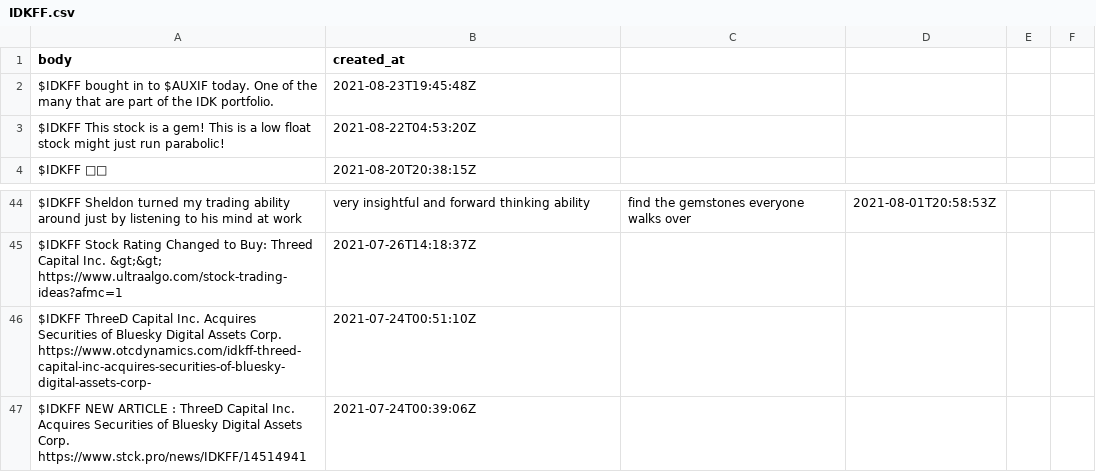
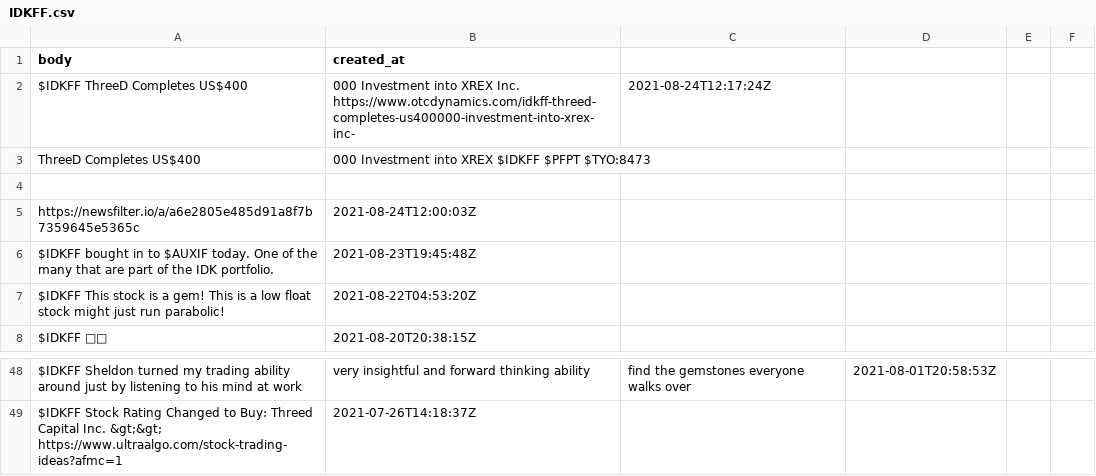
Before and after one commit to dli-invest/conscrap, a CSV file: data/twits/IDKFF.csv, drawn as a sheet; only a part is shown, gaps mark what is left out; removed rows and columns are numbered as before the commit, all else as after; the diff names each change by its address in the sheet, - before the commit and + after, or states it on an @@ line.

```diff
--- a/data/twits/IDKFF.csv
+++ b/data/twits/IDKFF.csv
+row 2: $IDKFF ThreeD Completes US$400 | 000 Investment into XREX Inc. https://www.otcdynamics.com/idkff-threed-completes-us400000-investment-into-xrex-inc- | 2021-08-24T12:17:24Z
+row 3: ThreeD Completes US$400 | 000 Investment into XREX $IDKFF $PFPT $TYO:8473
+row 4: (empty)
+row 5: https://newsfilter.io/a/a6e2805e485d91a8f7b7359645e5365c | 2021-08-24T12:00:03Z
-row 46: $IDKFF ThreeD Capital Inc. Acquires Securities of Bluesky Digital Assets Corp. https://www.otcdynamics.com/idkff-threed-capital-inc-acquires-securities-of-bluesky-digital-assets-corp- | 2021-07-24T00:51:10Z
-row 47: $IDKFF NEW ARTICLE : ThreeD Capital Inc. Acquires Securities of Bluesky Digital Assets Corp. https://www.stck.pro/news/IDKFF/14514941 | 2021-07-24T00:39:06Z
```
Also changed, not shown: data/twits/BEVVF.csv, data/twits/DMYI.csv, 2 other files.
